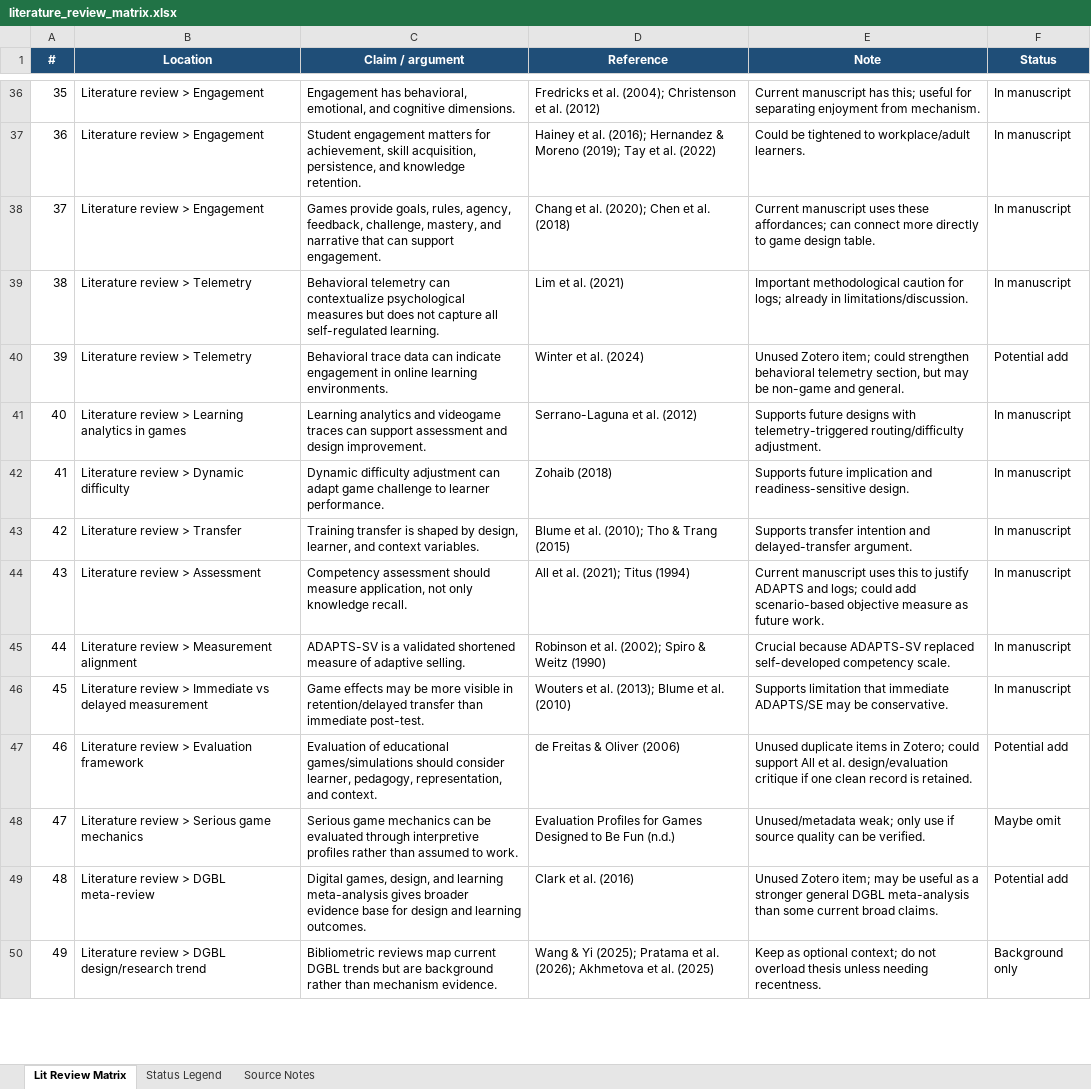
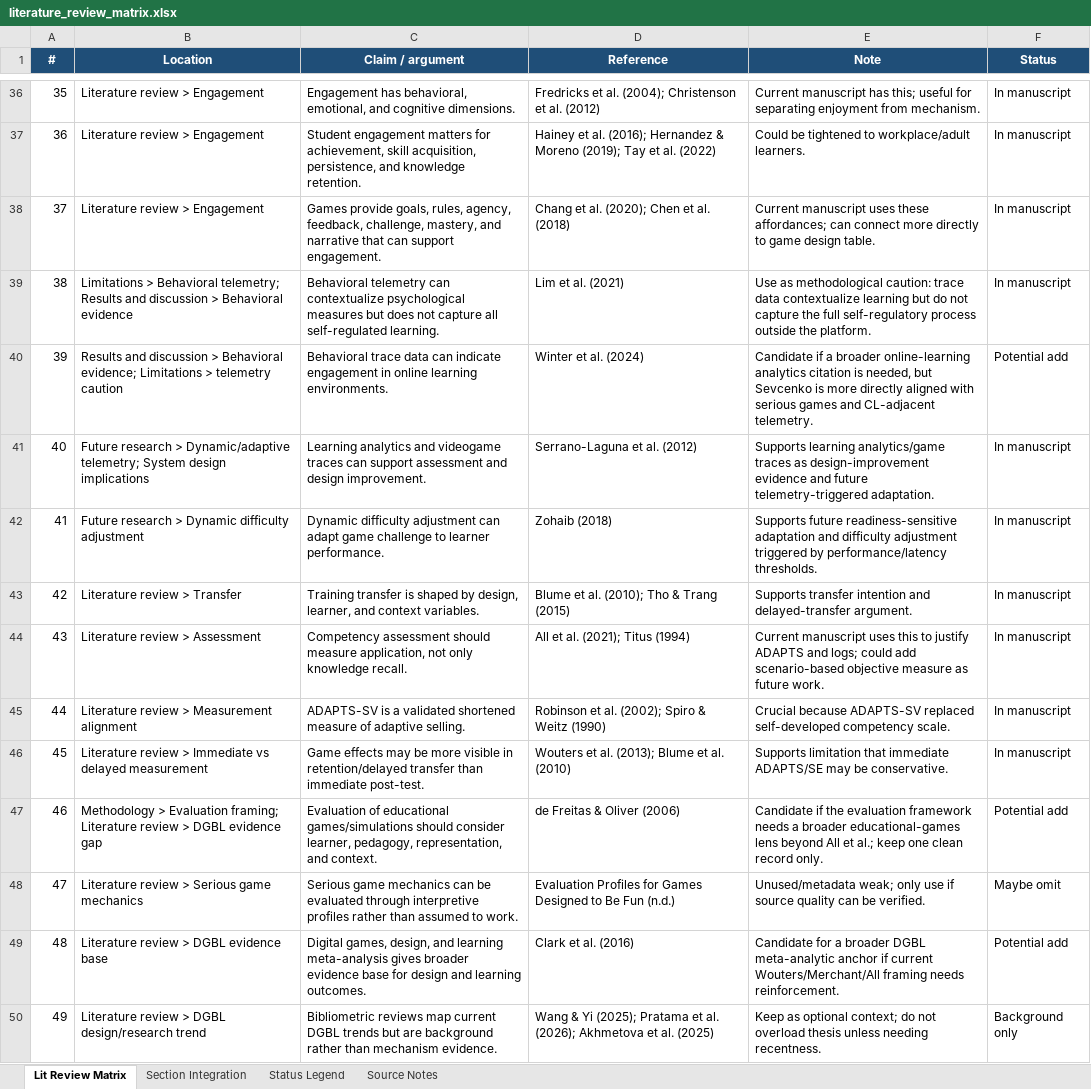
Before and after one commit to yoshuay/gbl_thesis_2026, an Excel workbook: outputs/literature_review_matrix.xlsx, sheet Lit Review Matrix, drawn as a sheet; only a part is shown, gaps mark what is left out; values as stored, in another font and other column widths than the file's, no borders; conditional formats and table styles not drawn; the diff covers the shown part only; the diff names each change by its address in the sheet, - before the commit and + after, or states it on an @@ line.

Commit message:
Expand literature matrix section placements

```diff
--- a/outputs/literature_review_matrix.xlsx (sheet Lit Review Matrix)
+++ b/outputs/literature_review_matrix.xlsx (sheet Lit Review Matrix)
+sheet tab: Section Integration
-B39 (Location): Literature review > Telemetry
+B39 (Location): Limitations > Behavioral telemetry; Results and discussion > Behavioral evidence
-E39 (Note): Important methodological caution for logs; already in limitations/discussion.
+E39 (Note): Use as methodological caution: trace data contextualize learning but do not capture the full self-regulatory process outside the platform.
-B40 (Location): Literature review > Telemetry
+B40 (Location): Results and discussion > Behavioral evidence; Limitations > telemetry caution
-E40 (Note): Unused Zotero item; could strengthen behavioral telemetry section, but may be non-game and general.
+E40 (Note): Candidate if a broader online-learning analytics citation is needed, but Sevcenko is more directly aligned with serious games and CL-adjacent telemetry.
-B41 (Location): Literature review > Learning analytics in games
+B41 (Location): Future research > Dynamic/adaptive telemetry; System design implications
-E41 (Note): Supports future designs with telemetry-triggered routing/difficulty adjustment.
+E41 (Note): Supports learning analytics/game traces as design-improvement evidence and future telemetry-triggered adaptation.
-B42 (Location): Literature review > Dynamic difficulty
+B42 (Location): Future research > Dynamic difficulty adjustment
-E42 (Note): Supports future implication and readiness-sensitive design.
+E42 (Note): Supports future readiness-sensitive adaptation and difficulty adjustment triggered by performance/latency thresholds.
-B47 (Location): Literature review > Evaluation framework
+B47 (Location): Methodology > Evaluation framing; Literature review > DGBL evidence gap
-E47 (Note): Unused duplicate items in Zotero; could support All et al. design/evaluation critique if one clean record is retained.
+E47 (Note): Candidate if the evaluation framework needs a broader educational-games lens beyond All et al.; keep one clean record only.
-B49 (Location): Literature review > DGBL meta-review
+B49 (Location): Literature review > DGBL evidence base
-E49 (Note): Unused Zotero item; may be useful as a stronger general DGBL meta-analysis than some current broad claims.
+E49 (Note): Candidate for a broader DGBL meta-analytic anchor if current Wouters/Merchant/All framing needs reinforcement.
```
Also changed, not shown: 3 added rows and 28 edited cells elsewhere in this sheet, sheet Source Notes, sheet Status Legend.
